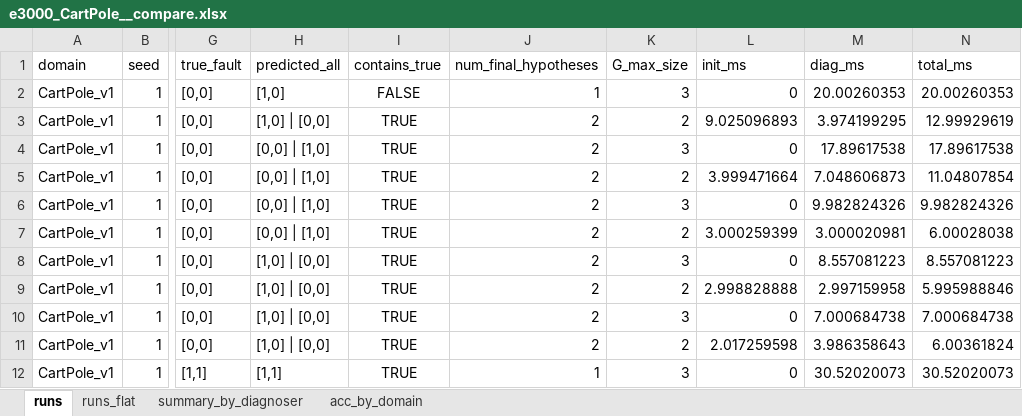
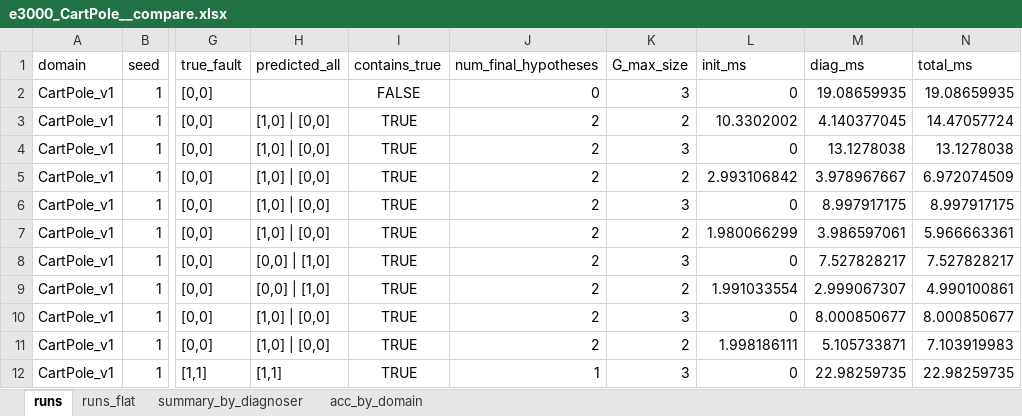
Before and after one commit to aviramom/drl-fault-inference, an Excel workbook: experimental results/e3000_CartPole__compare.xlsx, sheet runs, drawn as a sheet; only a part is shown, gaps mark what is left out; values as stored, in another font and other column widths than the file's, no borders; table styles not drawn; the diff covers the shown part only; the diff names each change by its address in the sheet, - before the commit and + after, or states it on an @@ line.

```diff
--- a/experimental results/e3000_CartPole__compare.xlsx (sheet runs)
+++ b/experimental results/e3000_CartPole__compare.xlsx (sheet runs)
-H2 (predicted_all): [1,0]
+H2 (predicted_all): (empty)
-J2 (num_final_hypotheses): 1
+J2 (num_final_hypotheses): 0
-M2 (diag_ms): 20.00260353
+M2 (diag_ms): 19.08659935
-N2 (total_ms): 20.00260353
+N2 (total_ms): 19.08659935
-L3 (init_ms): 9.025096893
+L3 (init_ms): 10.3302002
-M3 (diag_ms): 3.974199295
+M3 (diag_ms): 4.140377045
-N3 (total_ms): 12.99929619
+N3 (total_ms): 14.47057724
-H4:H7 (predicted_all): [0,0] | [1,0]
+H4:H7 (predicted_all): [1,0] | [0,0]
-M4 (diag_ms): 17.89617538
+M4 (diag_ms): 13.1278038
-N4 (total_ms): 17.89617538
+N4 (total_ms): 13.1278038
-L5 (init_ms): 3.999471664
+L5 (init_ms): 2.993106842
-M5 (diag_ms): 7.048606873
+M5 (diag_ms): 3.978967667
-N5 (total_ms): 11.04807854
+N5 (total_ms): 6.972074509
-M6 (diag_ms): 9.982824326
+M6 (diag_ms): 8.997917175
-N6 (total_ms): 9.982824326
+N6 (total_ms): 8.997917175
-L7 (init_ms): 3.000259399
+L7 (init_ms): 1.980066299
-M7 (diag_ms): 3.000020981
+M7 (diag_ms): 3.986597061
-N7 (total_ms): 6.00028038
+N7 (total_ms): 5.966663361
-H8:H9 (predicted_all): [1,0] | [0,0]
+H8:H9 (predicted_all): [0,0] | [1,0]
-M8 (diag_ms): 8.557081223
+M8 (diag_ms): 7.527828217
-N8 (total_ms): 8.557081223
+N8 (total_ms): 7.527828217
-L9 (init_ms): 2.998828888
+L9 (init_ms): 1.991033554
-M9 (diag_ms): 2.997159958
+M9 (diag_ms): 2.999067307
-N9 (total_ms): 5.995988846
+N9 (total_ms): 4.990100861
-M10 (diag_ms): 7.000684738
+M10 (diag_ms): 8.000850677
-N10 (total_ms): 7.000684738
+N10 (total_ms): 8.000850677
-L11 (init_ms): 2.017259598
+L11 (init_ms): 1.998186111
-M11 (diag_ms): 3.986358643
+M11 (diag_ms): 5.105733871
-N11 (total_ms): 6.00361824
+N11 (total_ms): 7.103919983
-M12 (diag_ms): 30.52020073
+M12 (diag_ms): 22.98259735
-N12 (total_ms): 30.52020073
+N12 (total_ms): 22.98259735
```
Also changed, not shown: 60 edited cells elsewhere in this sheet, sheet runs_flat, sheet summary_by_diagnoser, experimental results/e3000_CartPole.xlsx, experimental results/e4000_MountainCar__compare.xlsx, 8 other files.
